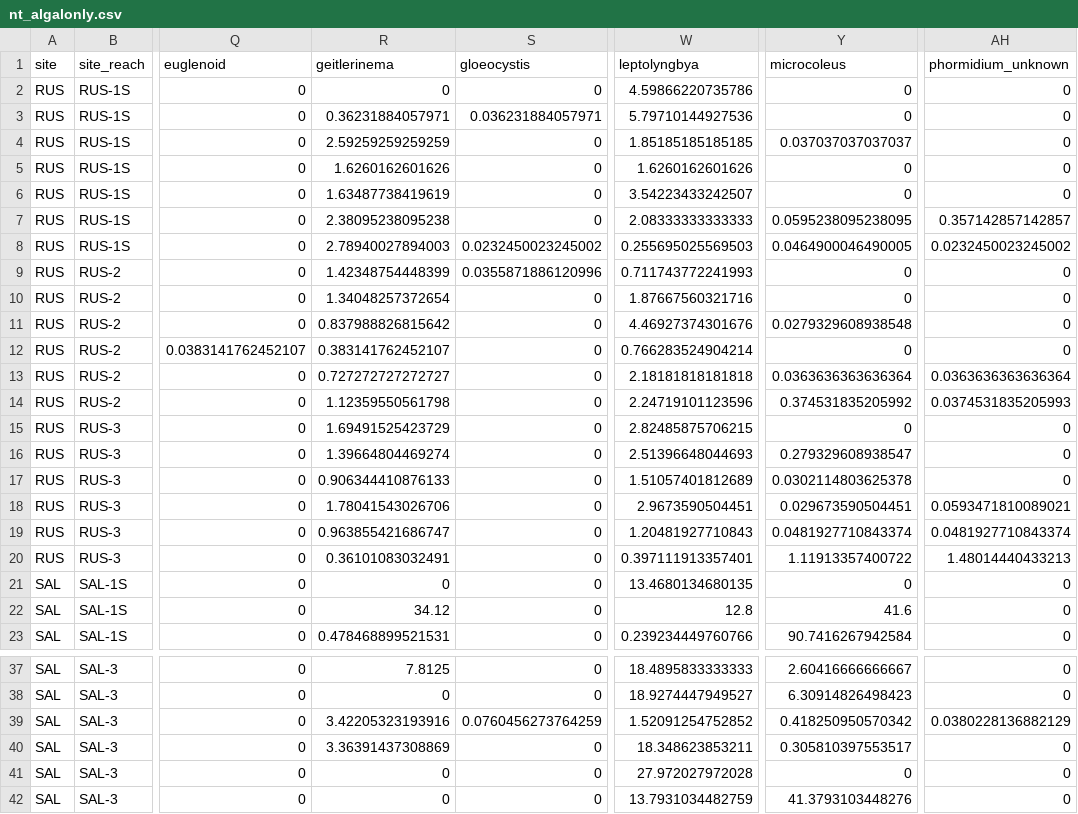
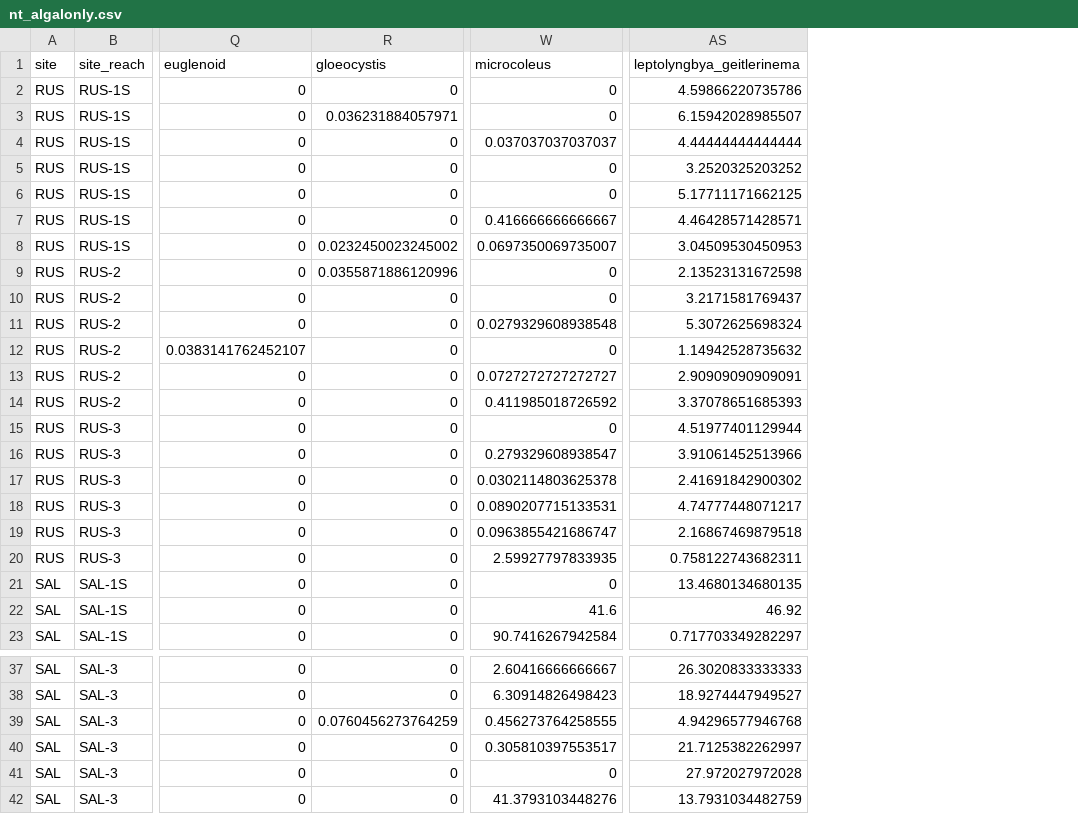
Before and after one commit to jzabrecky/ATX-community-norcal, a CSV file: data/morphological/nt_algalonly.csv, drawn as a sheet; only a part is shown, gaps mark what is left out; removed rows and columns are numbered as before the commit, all else as after; the diff names each change by its address in the sheet, - before the commit and + after, or states it on an @@ line.

Commit message:
4/19: grouping microscopy data according to rosalina suggestions, some prelim data plots (tile plots and functional NMDS)

```diff
--- a/data/morphological/nt_algalonly.csv
+++ b/data/morphological/nt_algalonly.csv
-column R (geitlerinema), rows 2-23: 0 | 0.36231884057971 | 2.59259259259259 | 1.6260162601626 | 1.63487738419619 | 2.38095238095238 | 2.78940027894003 | 1.42348754448399 | 1.34048257372654 | 0.837988826815642 | 0.383141762452107 | 0.727272727272727 | 1.12359550561798 | 1.69491525423729 | 1.39664804469274 | 0.906344410876133 | 1.78041543026706 | 0.963855421686747 | 0.36101083032491 | 0 | 34.12 | 0.478468899521531; rows 37-42: 7.8125 | 0 | 3.42205323193916 | 3.36391437308869 | 0 | 0
-column W (leptolyngbya), rows 2-23: 4.59866220735786 | 5.79710144927536 | 1.85185185185185 | 1.6260162601626 | 3.54223433242507 | 2.08333333333333 | 0.255695025569503 | 0.711743772241993 | 1.87667560321716 | 4.46927374301676 | 0.766283524904214 | 2.18181818181818 | 2.24719101123596 | 2.82485875706215 | 2.51396648044693 | 1.51057401812689 | 2.9673590504451 | 1.20481927710843 | 0.397111913357401 | 13.4680134680135 | 12.8 | 0.239234449760766; rows 37-42: 18.4895833333333 | 18.9274447949527 | 1.52091254752852 | 18.348623853211 | 27.972027972028 | 13.7931034482759
-column AH (phormidium_unknown), rows 2-23: 0 | 0 | 0 | 0 | 0 | 0.357142857142857 | 0.0232450023245002 | 0 | 0 | 0 | 0 | 0.0363636363636364 | 0.0374531835205993 | 0 | 0 | 0 | 0.0593471810089021 | 0.0481927710843374 | 1.48014440433213 | 0 | 0 | 0; rows 37-42: 0 | 0 | 0.0380228136882129 | 0 | 0 | 0
+column AS (leptolyngbya_geitlerinema), rows 2-23: 4.59866220735786 | 6.15942028985507 | 4.44444444444444 | 3.2520325203252 | 5.17711171662125 | 4.46428571428571 | 3.04509530450953 | 2.13523131672598 | 3.2171581769437 | 5.3072625698324 | 1.14942528735632 | 2.90909090909091 | 3.37078651685393 | 4.51977401129944 | 3.91061452513966 | 2.41691842900302 | 4.74777448071217 | 2.16867469879518 | 0.758122743682311 | 13.4680134680135 | 46.92 | 0.717703349282297; rows 37-42: 26.3020833333333 | 18.9274447949527 | 4.94296577946768 | 21.7125382262997 | 27.972027972028 | 13.7931034482759
-W7 (microcoleus): 0.0595238095238095
+W7 (microcoleus): 0.416666666666667
-W8 (microcoleus): 0.0464900046490005
+W8 (microcoleus): 0.0697350069735007
-W13 (microcoleus): 0.0363636363636364
+W13 (microcoleus): 0.0727272727272727
-W14 (microcoleus): 0.374531835205992
+W14 (microcoleus): 0.411985018726592
-W18 (microcoleus): 0.029673590504451
+W18 (microcoleus): 0.0890207715133531
-W19 (microcoleus): 0.0481927710843374
+W19 (microcoleus): 0.0963855421686747
-W20 (microcoleus): 1.11913357400722
+W20 (microcoleus): 2.59927797833935
-W39 (microcoleus): 0.418250950570342
+W39 (microcoleus): 0.456273764258555
```
Also changed, not shown: data/morphological/tac_algalonly.csv, data/morphological/tac_algalonly_noanacyl.csv, 14 other files.
